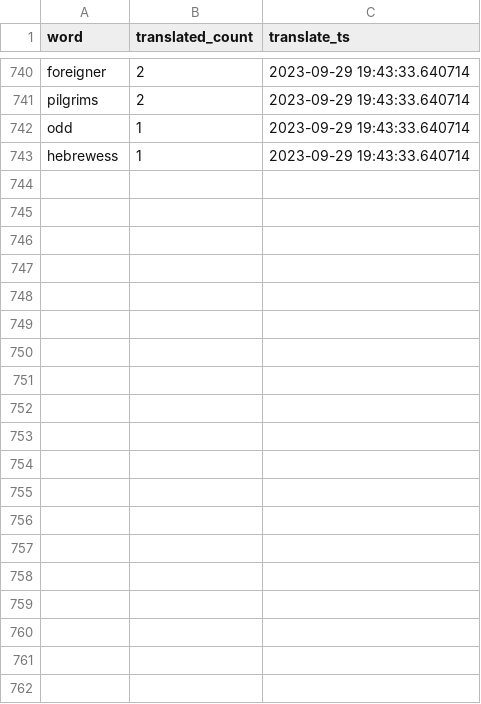
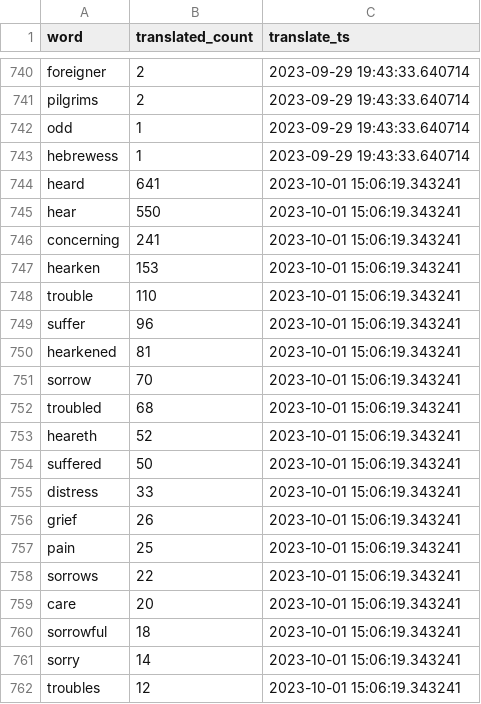
Before and after one commit to TraxData313/KJV-BG-translation, a CSV file: logs/word_change_log_file.csv, drawn as a sheet; only a part is shown, gaps mark what is left out; the diff covers the shown part only; the diff names each change by its address in the sheet, - before the commit and + after, or states it on an @@ line.

```diff
--- a/logs/word_change_log_file.csv
+++ b/logs/word_change_log_file.csv
+row 744: heard | 641 | 2023-10-01 15:06:19.343241
+row 745: hear | 550 | 2023-10-01 15:06:19.343241
+row 746: concerning | 241 | 2023-10-01 15:06:19.343241
+row 747: hearken | 153 | 2023-10-01 15:06:19.343241
+row 748: trouble | 110 | 2023-10-01 15:06:19.343241
+row 749: suffer | 96 | 2023-10-01 15:06:19.343241
+row 750: hearkened | 81 | 2023-10-01 15:06:19.343241
+row 751: sorrow | 70 | 2023-10-01 15:06:19.343241
+row 752: troubled | 68 | 2023-10-01 15:06:19.343241
+row 753: heareth | 52 | 2023-10-01 15:06:19.343241
+row 754: suffered | 50 | 2023-10-01 15:06:19.343241
+row 755: distress | 33 | 2023-10-01 15:06:19.343241
+row 756: grief | 26 | 2023-10-01 15:06:19.343241
+row 757: pain | 25 | 2023-10-01 15:06:19.343241
+row 758: sorrows | 22 | 2023-10-01 15:06:19.343241
+row 759: care | 20 | 2023-10-01 15:06:19.343241
+row 760: sorrowful | 18 | 2023-10-01 15:06:19.343241
+row 761: sorry | 14 | 2023-10-01 15:06:19.343241
+row 762: troubles | 12 | 2023-10-01 15:06:19.343241
```
Also changed, not shown: 38 added rows elsewhere in this file, 5 other files.
